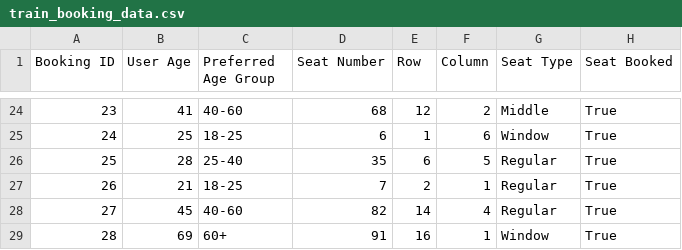
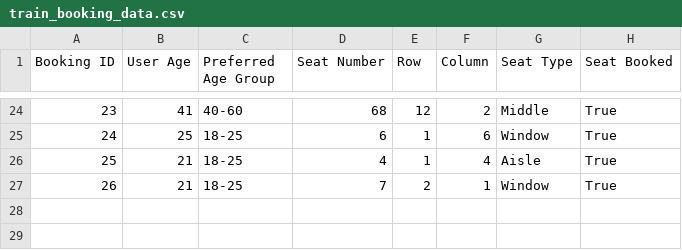
Before and after one commit to Data-Fusion-TIU/IRCTC_upgradation, a CSV file: train_booking_data.csv, drawn as a sheet; only a part is shown, gaps mark what is left out.

```diff
--- a/train_booking_data.csv
+++ b/train_booking_data.csv
@@ -25,5 +25,3 @@ Booking ID,User Age,Preferred Age Group,Seat Number,Row,Column,Seat Type,Seat Bo
 24,25,18-25,6,1,6,Window,True
-25,28,25-40,35,6,5,Regular,True
-26,21,18-25,7,2,1,Regular,True
-27,45,40-60,82,14,4,Regular,True
-28,69,60+,91,16,1,Window,True
+25,21,18-25,4,1,4,Aisle,True
+26,21,18-25,7,2,1,Window,True
```
Also changed, not shown: Gitanjali Express Route.csv, 6 other files.
